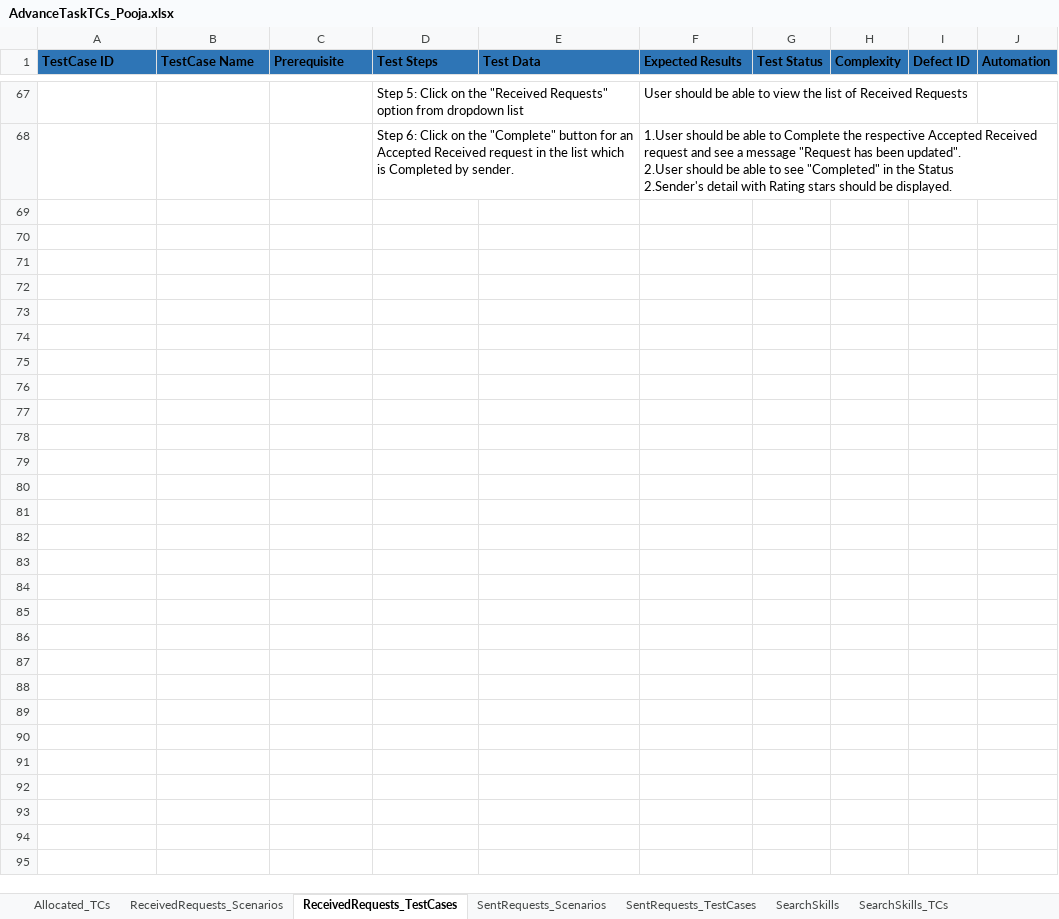
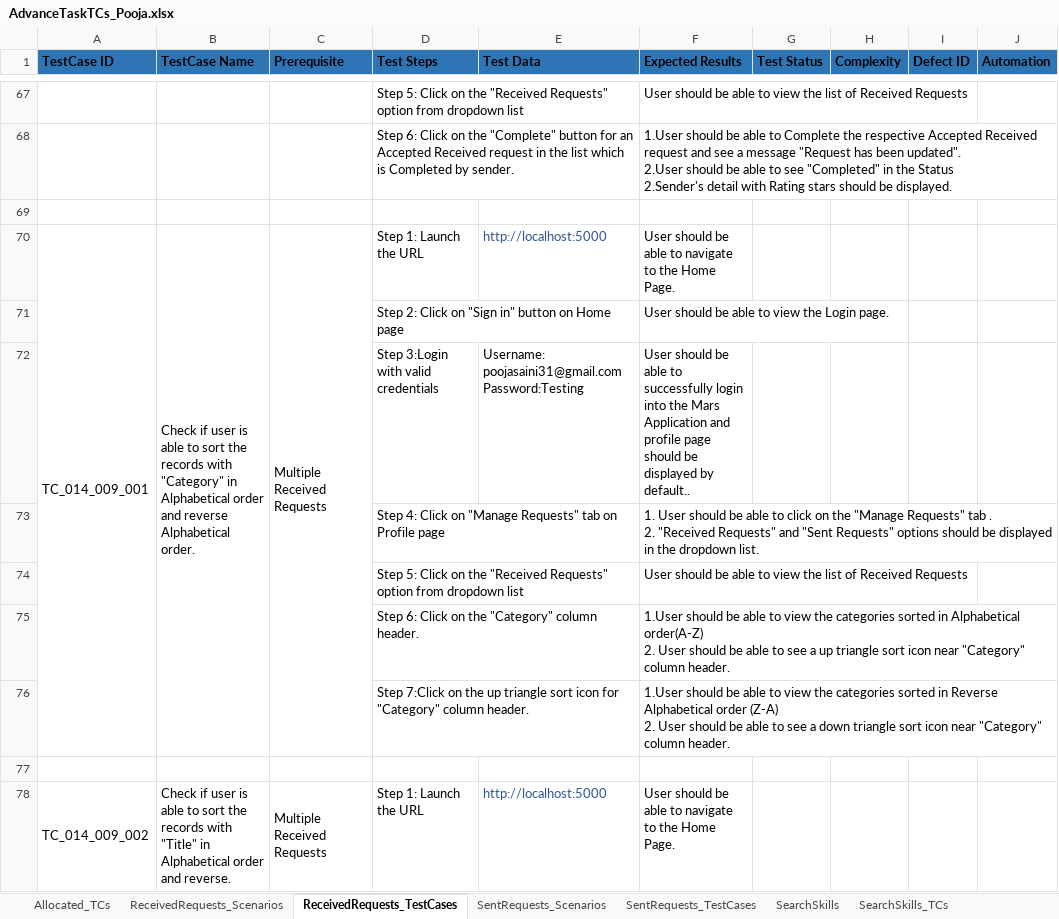
Before and after one commit to Anupamakasala/Task3, an Excel workbook: AdvanceTaskTCs_Pooja.xlsx, sheet ReceivedRequests_TestCases, drawn as a sheet; only a part is shown, gaps mark what is left out; values as stored, in another font and other column widths than the file's, no borders; ↵ is a line break in a cell; the diff covers the shown part only; the diff names each change by its address in the sheet, - before the commit and + after, or states it on an @@ line.

```diff
--- a/AdvanceTaskTCs_Pooja.xlsx (sheet ReceivedRequests_TestCases)
+++ b/AdvanceTaskTCs_Pooja.xlsx (sheet ReceivedRequests_TestCases)
+row 69: (empty)
+row 70: TC_014_009_001 | Check if user is able to sort the records with "Category" in Alphabetical order and reverse Alphabetical order. | Multiple Received Requests | Step 1: Launch the URL | http://localhost:5000 | User should be able to navigate to the Home Page.
+row 71:  |  |  | Step 2: Click on "Sign in" button on Home page |  | User should be able to view the Login page.
+row 72:  |  |  | Step 3:Login with valid credentials | Username: poojasaini31@gmail.com Password:Testing | User should be able to successfully login into the Mars Application and profile page should be displayed by default..
+row 73:  |  |  | Step 4: Click on "Manage Requests" tab on Profile page |  | 1. User should be able to click on the "Manage Requests" tab . ↵ 2. "Received Requests" and "Sent Requests" options should be displayed in the dropdown list.
+row 74:  |  |  | Step 5: Click on the "Received Requests" option from dropdown list |  | User should be able to view the list of Received Requests
+row 75:  |  |  | Step 6: Click on the "Category" column header. |  | 1.User should be able to view the categories sorted in Alphabetical order(A-Z) ↵ 2. User should be able to see a up triangle sort icon near "Category" column header.
+row 76:  |  |  | Step 7:Click on the up triangle sort icon for "Category" column header. |  | 1.User should be able to view the categories sorted in Reverse Alphabetical order (Z-A) ↵ 2. User should be able to see a down triangle sort icon near "Category" column header.
+row 77: (empty)
+row 78: TC_014_009_002 | Check if user is able to sort the records with "Title" in Alphabetical order and reverse. | Multiple Received Requests | Step 1: Launch the URL | http://localhost:5000 | User should be able to navigate to the Home Page.
```
Also changed, not shown: 47 added rows elsewhere in this sheet, sheet SentRequests_TestCases, sheet SentRequests_Scenarios, sheet ReceivedRequests_Scenarios, sheet Notifications_TCs.
